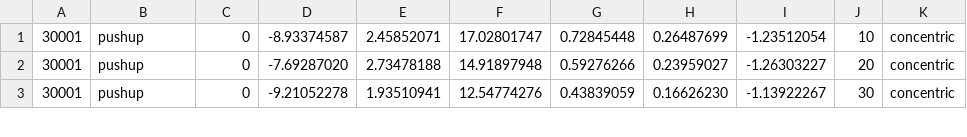
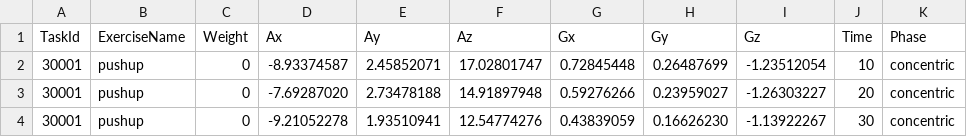
Before and after one commit to luke-kustra/dashbeast-machine-learning-model, a CSV file: data/workouts_multiclass.csv, drawn as a sheet; only a part is shown.

```diff
--- a/data/workouts_multiclass.csv
+++ b/data/workouts_multiclass.csv
@@ -1 +1,2 @@
+TaskId,ExerciseName,Weight,Ax,Ay,Az,Gx,Gy,Gz,Time,Phase
 30001,pushup,0,-8.93374587,2.45852071,17.02801747,0.72845448,0.26487699,-1.23512054,10,concentric
```
Also changed, not shown: 2 other files.
